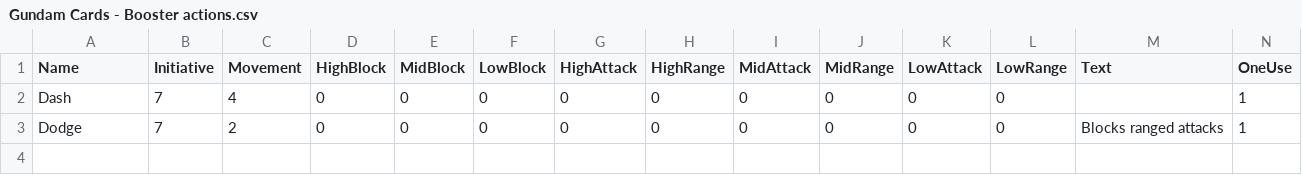
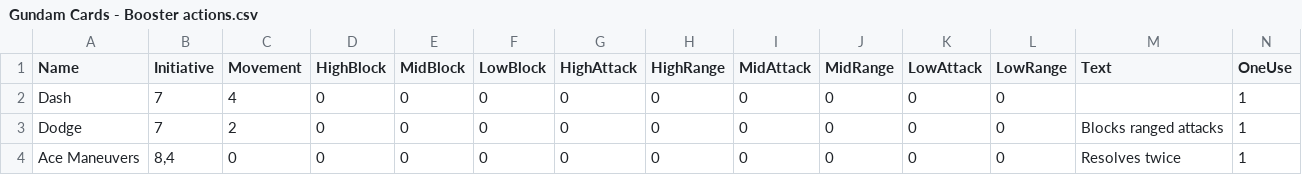
Before and after one commit to thesilencelies/mobileSuitGame, a CSV file: Gundam Cards - Booster actions.csv, drawn as a sheet; only a part is shown; rows hold the shown columns only; the diff names each change by its address in the sheet, - before the commit and + after, or states it on an @@ line.

```diff
--- a/Gundam Cards - Booster actions.csv
+++ b/Gundam Cards - Booster actions.csv
+row 4: Ace Maneuvers | 8,4 | 0 | 0 | 0 | 0 | 0 | 0 | 0 | 0 | 0 | 0 | Resolves twice | 1
```
Also changed, not shown: Gundam Cards - Default actions.csv, Gundam Cards - Pilot actions.csv, 8 other files.
